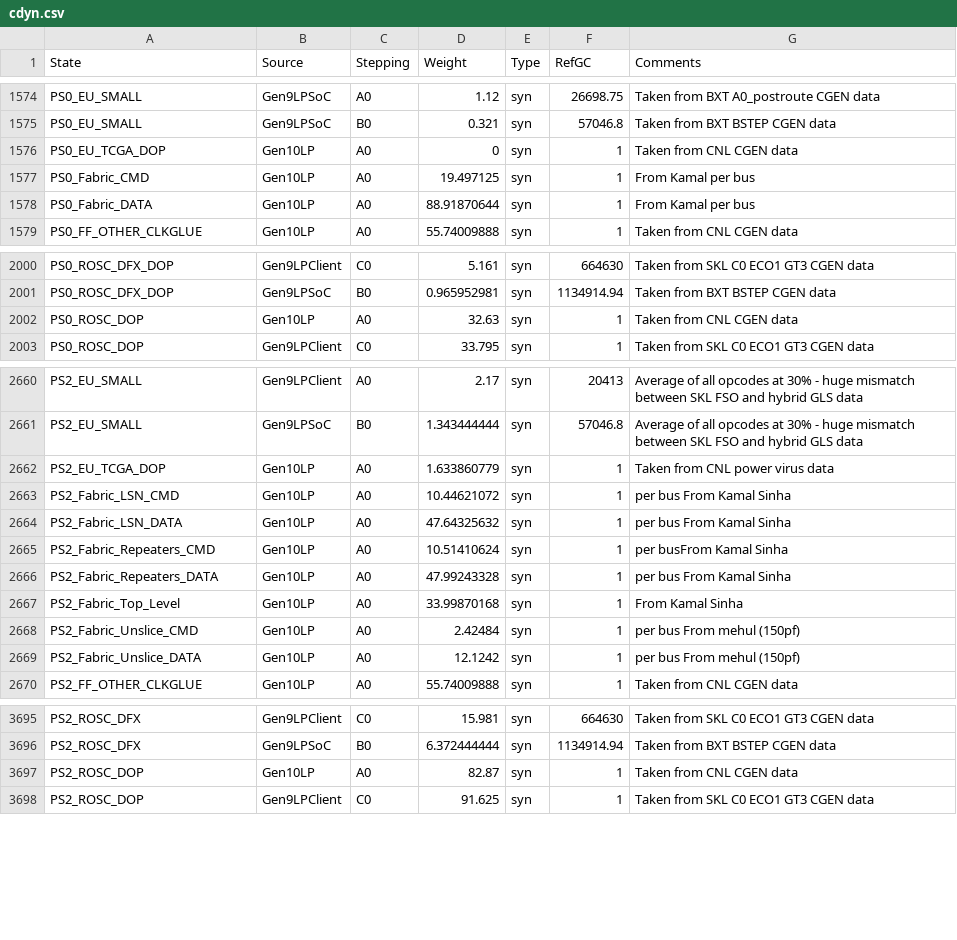
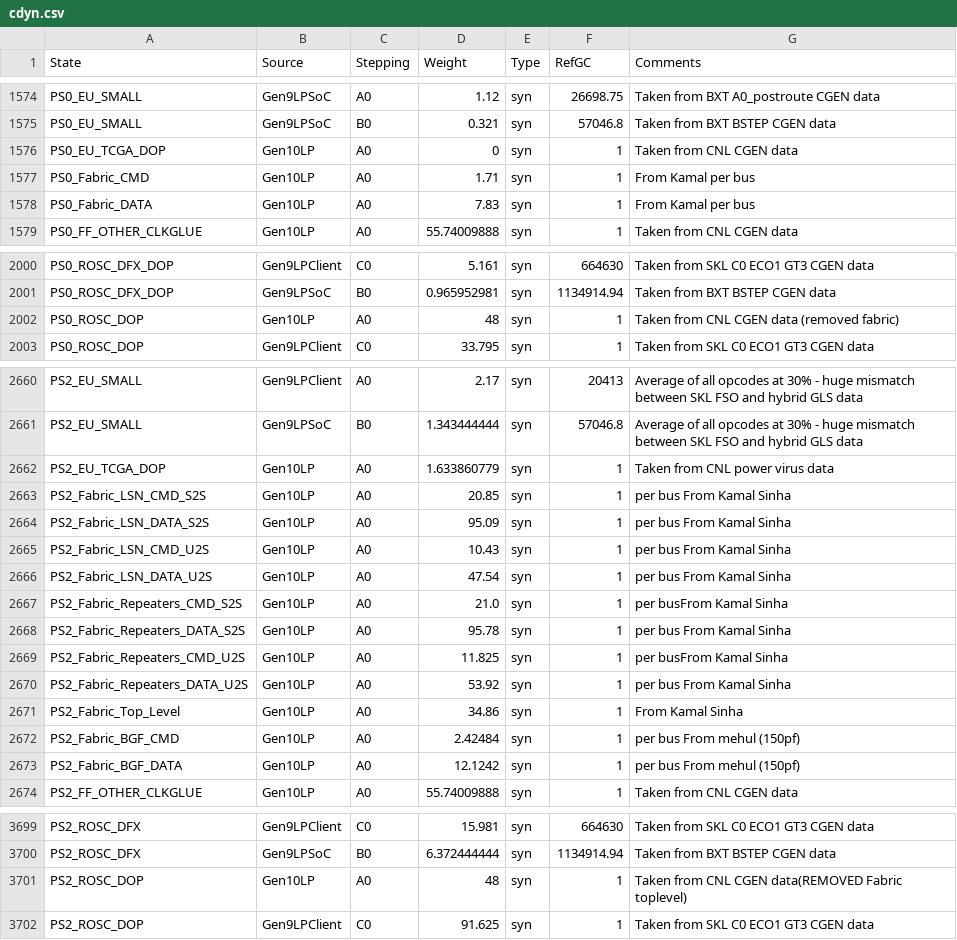
Before and after one commit to tushgarg20/Alps-ci-cd, a CSV file: Inputs/cdyn.csv, drawn as a sheet; only a part is shown, gaps mark what is left out; the diff covers the shown part only.

Commit message:
Enabled fabric for CNL(3X8) config         Added BGF model in Fabric

```diff
--- a/Inputs/cdyn.csv
+++ b/Inputs/cdyn.csv
@@ -1576,4 +1576,4 @@ PS0_EU_SMALL,Gen9LPSoC,B0,0.321,syn,57046.8,Taken from BXT BSTEP CGEN data
 PS0_EU_TCGA_DOP,Gen10LP,A0,0,syn,1,Taken from CNL  CGEN data
-PS0_Fabric_CMD,Gen10LP,A0,19.497125,syn,1,From Kamal per bus
-PS0_Fabric_DATA,Gen10LP,A0,88.91870644,syn,1,From Kamal per bus
+PS0_Fabric_CMD,Gen10LP,A0,1.71,syn,1,From Kamal per bus
+PS0_Fabric_DATA,Gen10LP,A0,7.83,syn,1,From Kamal per bus
 PS0_FF_OTHER_CLKGLUE,Gen10LP,A0,55.74009888,syn,1,Taken from CNL  CGEN data
@@ -2001,3 +2001,3 @@ PS0_ROSC_DFX_DOP,Gen9LPClient,C0,5.161,syn,664630,Taken from SKL C0 ECO1 GT3 CGE
 PS0_ROSC_DFX_DOP,Gen9LPSoC,B0,0.965952981,syn,1134914.94,Taken from BXT BSTEP CGEN data
-PS0_ROSC_DOP,Gen10LP,A0,32.63,syn,1,Taken from CNL  CGEN data
+PS0_ROSC_DOP,Gen10LP,A0,48,syn,1,Taken from CNL  CGEN data (removed fabric)
 PS0_ROSC_DOP,Gen9LPClient,C0,33.795,syn,1,Taken from SKL C0 ECO1 GT3 CGEN data
@@ -2662,9 +2662,13 @@ PS2_EU_SMALL,Gen9LPSoC,B0,1.343444444,syn,57046.8,Average of all opcodes at 30%
 PS2_EU_TCGA_DOP,Gen10LP,A0,1.633860779,syn,1,Taken from CNL  power virus data
-PS2_Fabric_LSN_CMD,Gen10LP,A0,10.44621072,syn,1,per bus From Kamal Sinha
-PS2_Fabric_LSN_DATA,Gen10LP,A0,47.64325632,syn,1,per bus From Kamal Sinha
-PS2_Fabric_Repeaters_CMD,Gen10LP,A0,10.51410624,syn,1, per busFrom Kamal Sinha
-PS2_Fabric_Repeaters_DATA,Gen10LP,A0,47.99243328,syn,1,per bus From Kamal Sinha
-PS2_Fabric_Top_Level,Gen10LP,A0,33.99870168,syn,1, From Kamal Sinha
-PS2_Fabric_Unslice_CMD,Gen10LP,A0,2.42484,syn,1,per bus From mehul (150pf)
-PS2_Fabric_Unslice_DATA,Gen10LP,A0,12.1242,syn,1,per bus From mehul (150pf)
+PS2_Fabric_LSN_CMD_S2S,Gen10LP,A0,20.85,syn,1,per bus From Kamal Sinha
+PS2_Fabric_LSN_DATA_S2S,Gen10LP,A0,95.09,syn,1,per bus From Kamal Sinha
+PS2_Fabric_LSN_CMD_U2S,Gen10LP,A0,10.43,syn,1,per bus From Kamal Sinha
+PS2_Fabric_LSN_DATA_U2S,Gen10LP,A0,47.54,syn,1,per bus From Kamal Sinha
+PS2_Fabric_Repeaters_CMD_S2S,Gen10LP,A0,21.0,syn,1, per busFrom Kamal Sinha
+PS2_Fabric_Repeaters_DATA_S2S,Gen10LP,A0,95.78,syn,1,per bus From Kamal Sinha
+PS2_Fabric_Repeaters_CMD_U2S,Gen10LP,A0,11.825,syn,1, per busFrom Kamal Sinha
+PS2_Fabric_Repeaters_DATA_U2S,Gen10LP,A0,53.92,syn,1,per bus From Kamal Sinha
+PS2_Fabric_Top_Level,Gen10LP,A0,34.86,syn,1, From Kamal Sinha
+PS2_Fabric_BGF_CMD,Gen10LP,A0,2.42484,syn,1,per bus From mehul (150pf)
+PS2_Fabric_BGF_DATA,Gen10LP,A0,12.1242,syn,1,per bus From mehul (150pf)
 PS2_FF_OTHER_CLKGLUE,Gen10LP,A0,55.74009888,syn,1,Taken from CNL  CGEN data
@@ -3696,3 +3700,3 @@ PS2_ROSC_DFX,Gen9LPClient,C0,15.981,syn,664630,Taken from SKL C0 ECO1 GT3 CGEN d
 PS2_ROSC_DFX,Gen9LPSoC,B0,6.372444444,syn,1134914.94,Taken from BXT BSTEP CGEN data
-PS2_ROSC_DOP,Gen10LP,A0,82.87,syn,1,Taken from CNL  CGEN data
+PS2_ROSC_DOP,Gen10LP,A0,48,syn,1,Taken from CNL  CGEN data(REMOVED Fabric toplevel)
 PS2_ROSC_DOP,Gen9LPClient,C0,91.625,syn,1,Taken from SKL C0 ECO1 GT3 CGEN data
```
Also changed, not shown: 2 edited cells elsewhere in this file, Inputs/gc.csv, 2 other files.
